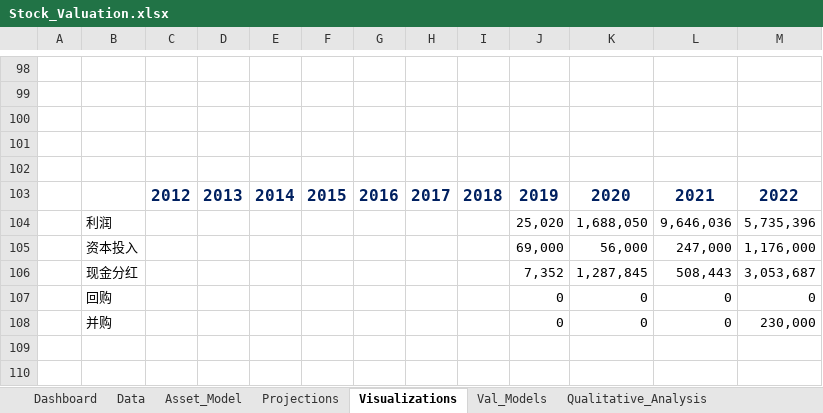
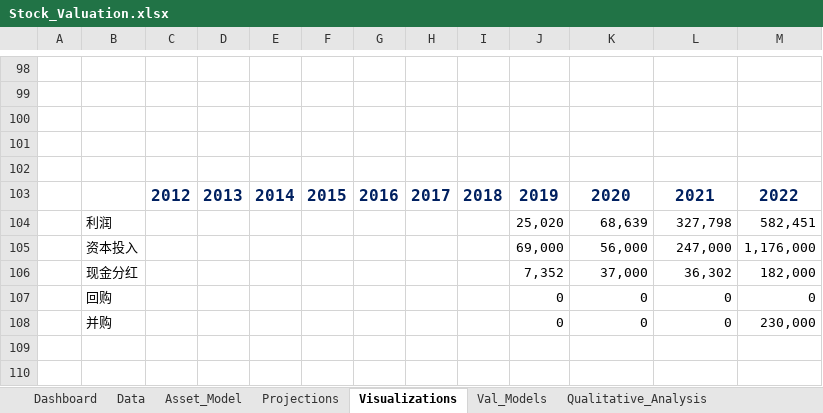
Before and after one commit to JerryChenz/Invest_Proc_v2, an Excel workbook: financial_models/Model_templates/Listed_template/Stock_Valuation.xlsx, sheet Visualizations, drawn as a sheet; only a part is shown, gaps mark what is left out; values as stored, in another font and other column widths than the file's, no borders; charts and pictures not drawn; removed rows and columns are numbered as before the commit, all else as after; the diff names each change by its address in the sheet, - before the commit and + after, or states it on an @@ line.

```diff
--- a/financial_models/Model_templates/Listed_template/Stock_Valuation.xlsx (sheet Visualizations)
+++ b/financial_models/Model_templates/Listed_template/Stock_Valuation.xlsx (sheet Visualizations)
-row 104:  | 利润 |  |  |  |  |  |  |  | 25,020 | 1,688,050 | 9,646,036 | 5,735,396
+row 104:  | 利润 |  |  |  |  |  |  |  | 25,020 | 68,639 | 327,798 | 582,451
-row 106:  | 现金分红 |  |  |  |  |  |  |  | 7,352 | 1,287,845 | 508,443 | 3,053,687
+row 106:  | 现金分红 |  |  |  |  |  |  |  | 7,352 | 37,000 | 36,302 | 182,000
```
Also changed, not shown: sheet Val_Models, sheet Data, sheet Asset_Model, sheet Projections, sheet Dashboard, sheet Qualitative_Analysis, formulas that keep their value, charts or pictures, 1 other file.
